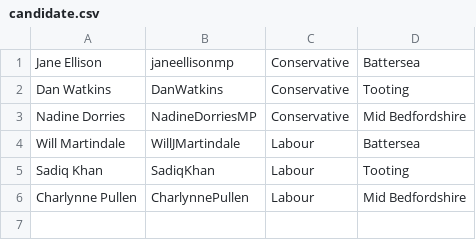
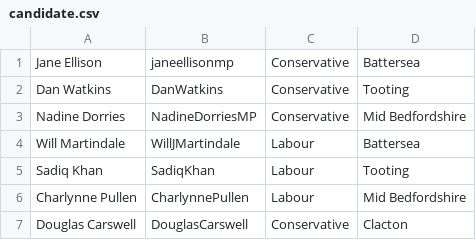
Before and after one commit to davorg/twittelection, a CSV file: db/candidate.csv, drawn as a sheet.

Commit message:
Added another candidate

```diff
--- a/db/candidate.csv
+++ b/db/candidate.csv
@@ -6 +6,2 @@ Sadiq Khan|SadiqKhan|Labour|Tooting
 Charlynne Pullen|CharlynnePullen|Labour|Mid Bedfordshire
+Douglas Carswell|DouglasCarswell|Conservative|Clacton
```
